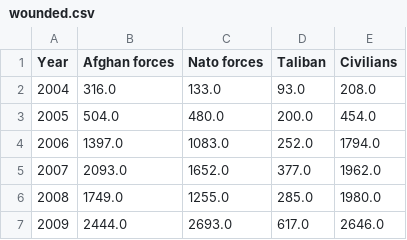
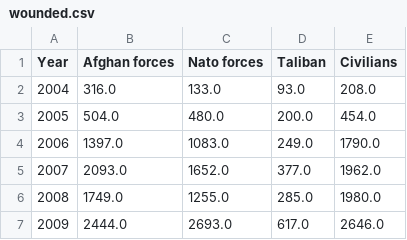
Before and after one commit to kkaiser/kkaiser.github.io, a CSV file: social_data/data/csv/v1/wounded.csv, drawn as a sheet.

```diff
--- a/social_data/data/csv/v1/wounded.csv
+++ b/social_data/data/csv/v1/wounded.csv
@@ -3,3 +3,3 @@ Year,Afghan forces,Nato forces,Taliban,Civilians
 2005,504.0,480.0,200.0,454.0
-2006,1397.0,1083.0,252.0,1794.0
+2006,1397.0,1083.0,249.0,1790.0
 2007,2093.0,1652.0,377.0,1962.0
```
Also changed, not shown: social_data/data/csv/v1/killed.csv, social_data/data/csv/v5/clf_top11_p.csv, 29 other files.
